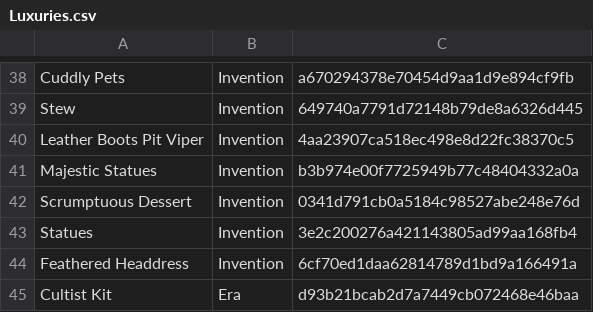
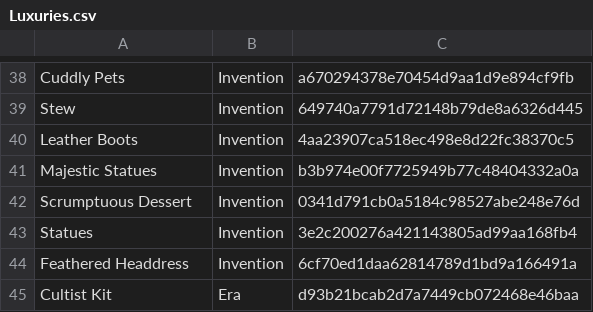
Before and after one commit to failsplat/Reus2Surveyor, a CSV file: Glossaries/Luxuries.csv, drawn as a sheet; only a part is shown, gaps mark what is left out; the diff names each change by its address in the sheet, - before the commit and + after, or states it on an @@ line.

Commit message:
(m) Luxury name fixes

```diff
--- a/Glossaries/Luxuries.csv
+++ b/Glossaries/Luxuries.csv
-A40: Leather Boots Pit Viper
+A40: Leather Boots
```
